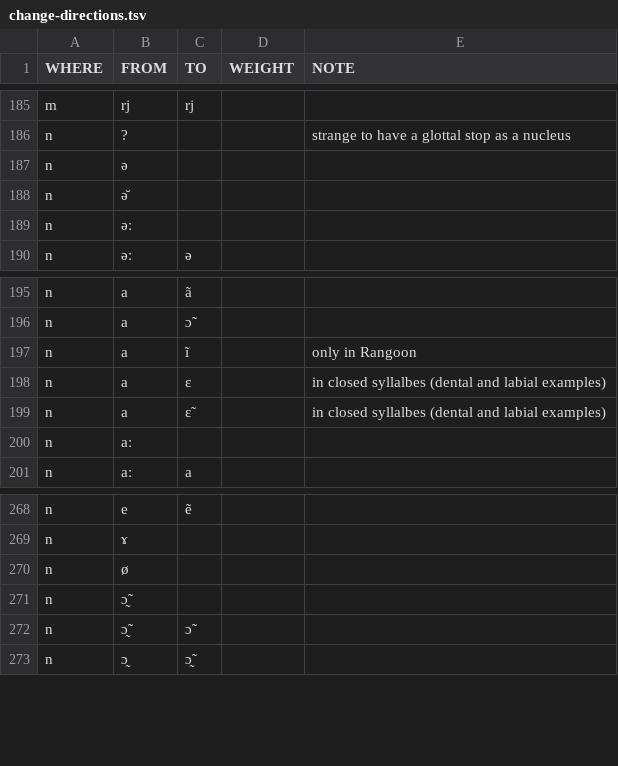
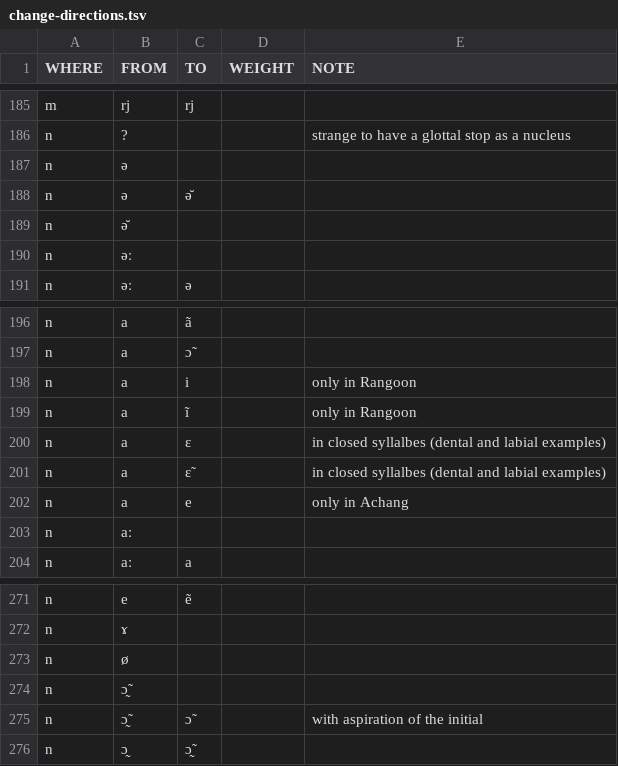
Before and after one commit to digling/burmish, a TSV file: reconstruction/change-directions.tsv, drawn as a sheet; only a part is shown, gaps mark what is left out.

Commit message:
Update change-directions.tsv

```diff
--- a/reconstruction/change-directions.tsv
+++ b/reconstruction/change-directions.tsv
@@ -187,2 +187,3 @@ n	?			strange to have a glottal stop as a nucleus
 n	ə			
+n	ə	ə̆		
 n	ə̆			
@@ -196,2 +197,3 @@ n	a	ã
 n	a	ɔ̃		
+n	a	i		only in Rangoon
 n	a	ĩ		only in Rangoon
@@ -199,2 +201,3 @@ n	a	ɛ		in closed syllalbes (dental and labial examples)
 n	a	ɛ̃		in closed syllalbes (dental and labial examples)
+n	a	e		only in Achang
 n	aː			
@@ -271,3 +274,3 @@ n	ø
 n	ɔ̰̃			
-n	ɔ̰̃	ɔ̃		
+n	ɔ̰̃	ɔ̃		with aspiration of the initial
 n	ɔ̰	ɔ̰̃		
```
